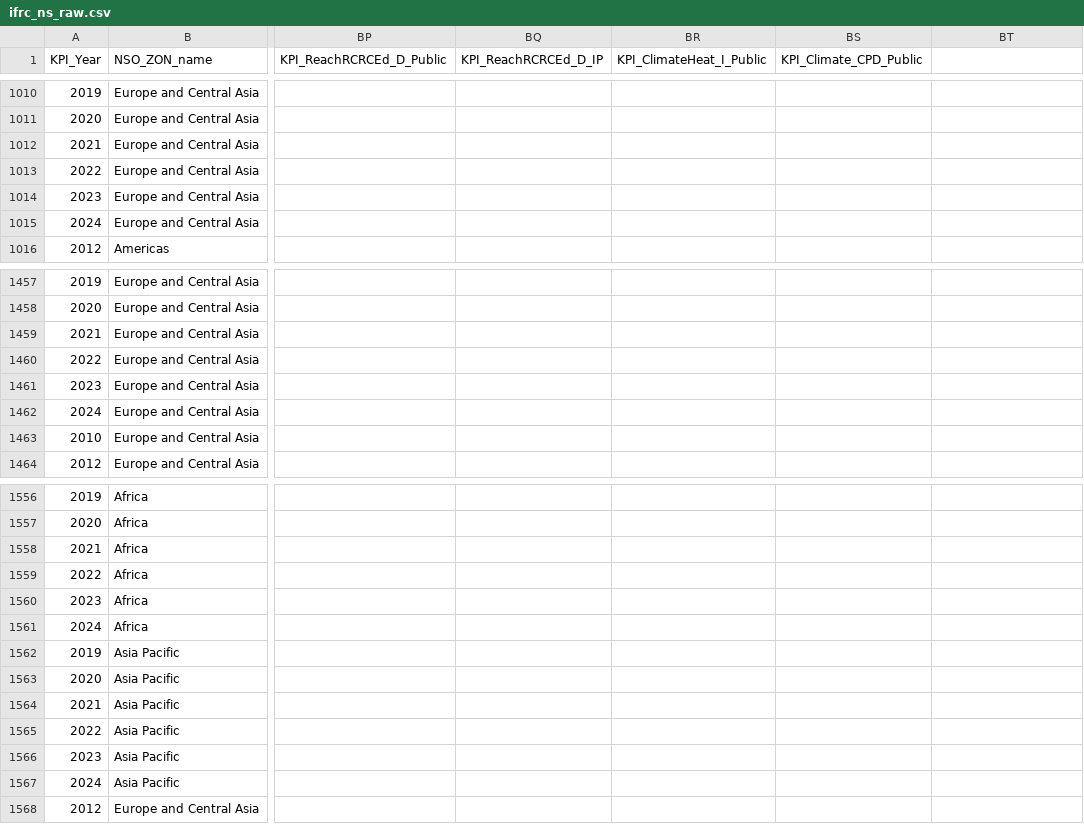
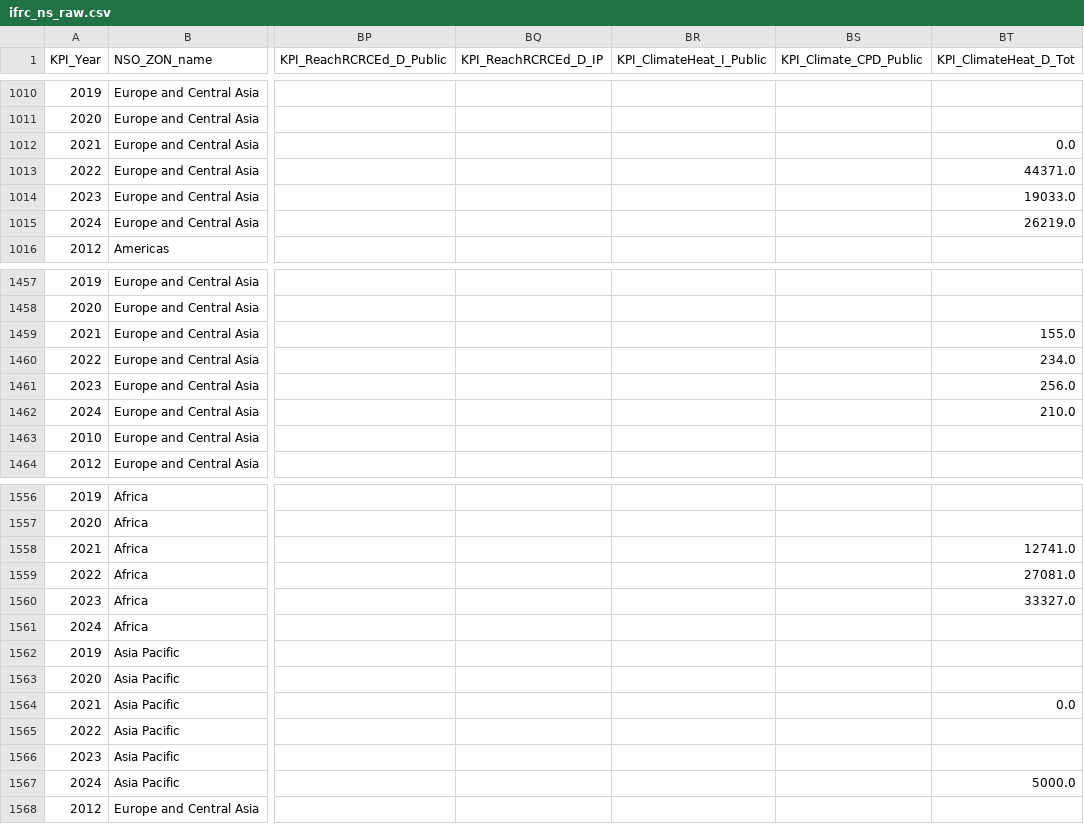
Before and after one commit to baptistelaroche-hub/piroi-disaster-observatory, a CSV file: data/raw/ifrc_ns_raw.csv, drawn as a sheet; only a part is shown, gaps mark what is left out; the diff covers the shown part only; the diff names each change by its address in the sheet, - before the commit and + after, or states it on an @@ line.

Commit message:
feat: filtre par défaut 2000+ et mise à jour des fiches SN
- Année min par défaut : 1982 -> 2000 (carte + liste), demande PIROI Center.
- Fiches SN : 8 indicateurs retenus (branches, unités locales, volontaires,
  staff rémunéré, formés premiers secours, réduction des risques, réponse
  et relèvement précoce, risque canicule) — WASH retiré, le champ canicule
  utilise KPI_ClimateHeat_D_Tot (les champs utilisés précédemment étaient
  quasi vides pour nos territoires).

Testé en navigateur : filtre 2000+ actif par défaut (132 catastrophes),
fiche Madagascar validée avec ses 8 valeurs réelles, aucune erreur console.

.gitignore : exclusion des fichiers verrou Excel (~$*.xlsx).

```diff
--- a/data/raw/ifrc_ns_raw.csv
+++ b/data/raw/ifrc_ns_raw.csv
-BT1: (empty)
+BT1: KPI_ClimateHeat_D_Tot
-BT1012 (KPI_ClimateHeat_D_Tot): (empty)
+BT1012 (KPI_ClimateHeat_D_Tot): 0.0
-BT1013 (KPI_ClimateHeat_D_Tot): (empty)
+BT1013 (KPI_ClimateHeat_D_Tot): 44371.0
-BT1014 (KPI_ClimateHeat_D_Tot): (empty)
+BT1014 (KPI_ClimateHeat_D_Tot): 19033.0
-BT1015 (KPI_ClimateHeat_D_Tot): (empty)
+BT1015 (KPI_ClimateHeat_D_Tot): 26219.0
-BT1459 (KPI_ClimateHeat_D_Tot): (empty)
+BT1459 (KPI_ClimateHeat_D_Tot): 155.0
-BT1460 (KPI_ClimateHeat_D_Tot): (empty)
+BT1460 (KPI_ClimateHeat_D_Tot): 234.0
-BT1461 (KPI_ClimateHeat_D_Tot): (empty)
+BT1461 (KPI_ClimateHeat_D_Tot): 256.0
-BT1462 (KPI_ClimateHeat_D_Tot): (empty)
+BT1462 (KPI_ClimateHeat_D_Tot): 210.0
-BT1558 (KPI_ClimateHeat_D_Tot): (empty)
+BT1558 (KPI_ClimateHeat_D_Tot): 12741.0
-BT1559 (KPI_ClimateHeat_D_Tot): (empty)
+BT1559 (KPI_ClimateHeat_D_Tot): 27081.0
-BT1560 (KPI_ClimateHeat_D_Tot): (empty)
+BT1560 (KPI_ClimateHeat_D_Tot): 33327.0
-BT1564 (KPI_ClimateHeat_D_Tot): (empty)
+BT1564 (KPI_ClimateHeat_D_Tot): 0.0
-BT1567 (KPI_ClimateHeat_D_Tot): (empty)
+BT1567 (KPI_ClimateHeat_D_Tot): 5000.0
```
Also changed, not shown: 170 edited cells elsewhere in this file, 9 other files.
